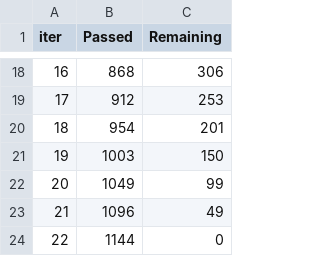
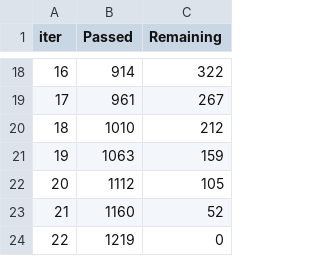
Before and after one commit to lipmedusea/meachine_learning_jason, a TSV file: catboost_info/time_left.tsv, drawn as a sheet; only a part is shown, gaps mark what is left out; the diff covers the shown part only.

```diff
--- a/catboost_info/time_left.tsv
+++ b/catboost_info/time_left.tsv
@@ -18,7 +18,7 @@ iter	Passed	Remaining
-16	868	306
-17	912	253
-18	954	201
-19	1003	150
-20	1049	99
-21	1096	49
-22	1144	0
+16	914	322
+17	961	267
+18	1010	212
+19	1063	159
+20	1112	105
+21	1160	52
+22	1219	0
```
Also changed, not shown: 32 edited cells elsewhere in this file, 26 other files.
